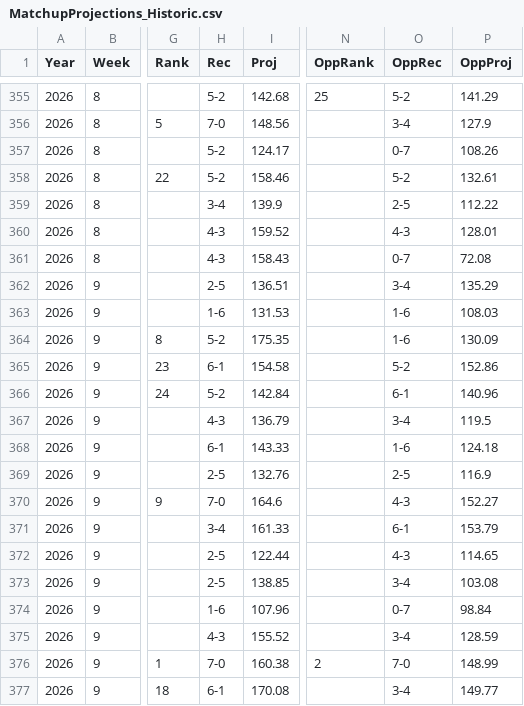
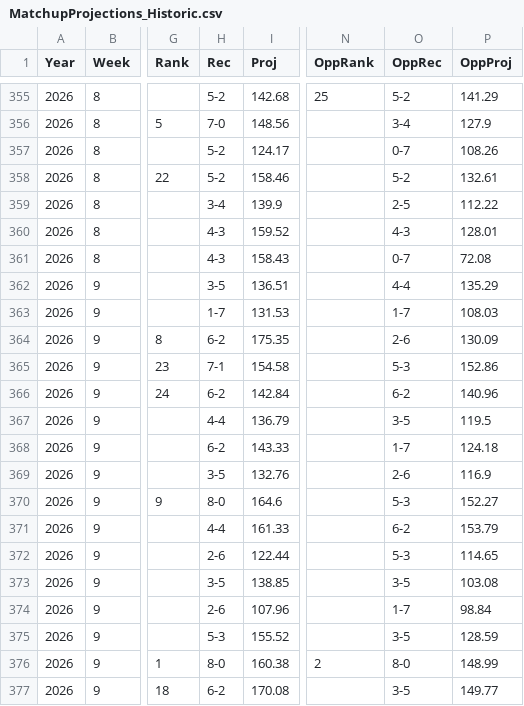
Before and after one commit to wrightc214/NCAA180-Sleeper, a CSV file: data/MatchupProjections_Historic.csv, drawn as a sheet; only a part is shown, gaps mark what is left out; the diff covers the shown part only; the diff names each change by its address in the sheet, - before the commit and + after, or states it on an @@ line.

```diff
--- a/data/MatchupProjections_Historic.csv
+++ b/data/MatchupProjections_Historic.csv
-H362 (Rec): 2-5
+H362 (Rec): 3-5
-O362 (OppRec): 3-4
+O362 (OppRec): 4-4
-H363 (Rec): 1-6
+H363 (Rec): 1-7
-O363 (OppRec): 1-6
+O363 (OppRec): 1-7
-H364 (Rec): 5-2
+H364 (Rec): 6-2
-O364 (OppRec): 1-6
+O364 (OppRec): 2-6
-H365 (Rec): 6-1
+H365 (Rec): 7-1
-O365 (OppRec): 5-2
+O365 (OppRec): 5-3
-H366 (Rec): 5-2
+H366 (Rec): 6-2
-O366 (OppRec): 6-1
+O366 (OppRec): 6-2
-H367 (Rec): 4-3
+H367 (Rec): 4-4
-O367 (OppRec): 3-4
+O367 (OppRec): 3-5
-H368 (Rec): 6-1
+H368 (Rec): 6-2
-O368 (OppRec): 1-6
+O368 (OppRec): 1-7
-H369 (Rec): 2-5
+H369 (Rec): 3-5
-O369 (OppRec): 2-5
+O369 (OppRec): 2-6
-H370 (Rec): 7-0
+H370 (Rec): 8-0
-O370 (OppRec): 4-3
+O370 (OppRec): 5-3
-H371 (Rec): 3-4
+H371 (Rec): 4-4
-O371 (OppRec): 6-1
+O371 (OppRec): 6-2
-H372 (Rec): 2-5
+H372 (Rec): 2-6
-O372 (OppRec): 4-3
+O372 (OppRec): 5-3
-H373 (Rec): 2-5
+H373 (Rec): 3-5
-O373 (OppRec): 3-4
+O373 (OppRec): 3-5
-H374 (Rec): 1-6
+H374 (Rec): 2-6
-O374 (OppRec): 0-7
+O374 (OppRec): 1-7
-H375 (Rec): 4-3
+H375 (Rec): 5-3
-O375 (OppRec): 3-4
+O375 (OppRec): 3-5
-H376 (Rec): 7-0
+H376 (Rec): 8-0
-O376 (OppRec): 7-0
+O376 (OppRec): 8-0
-H377 (Rec): 6-1
+H377 (Rec): 6-2
-O377 (OppRec): 3-4
+O377 (OppRec): 3-5
```
Also changed, not shown: 148 edited cells elsewhere in this file, 1 other file.
